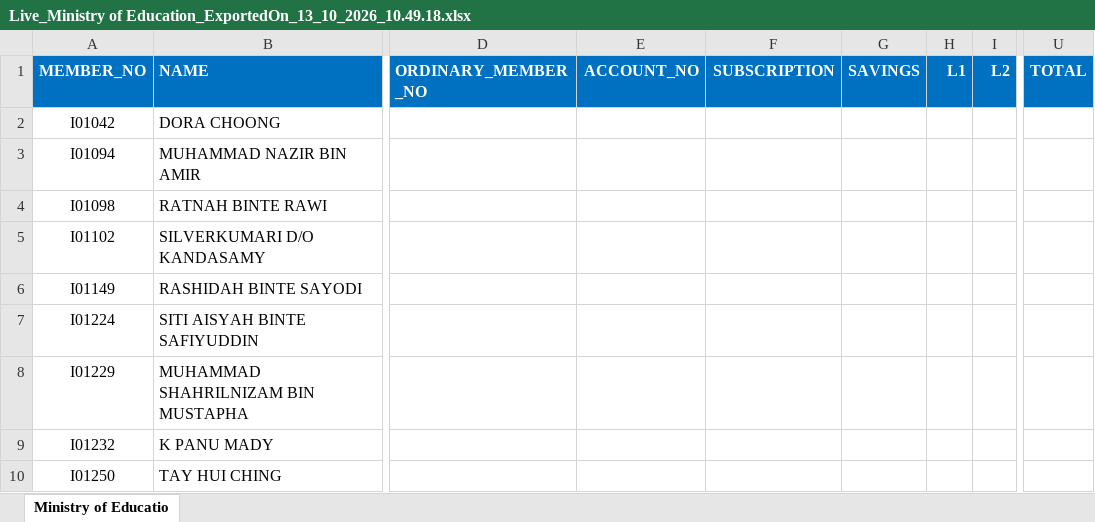
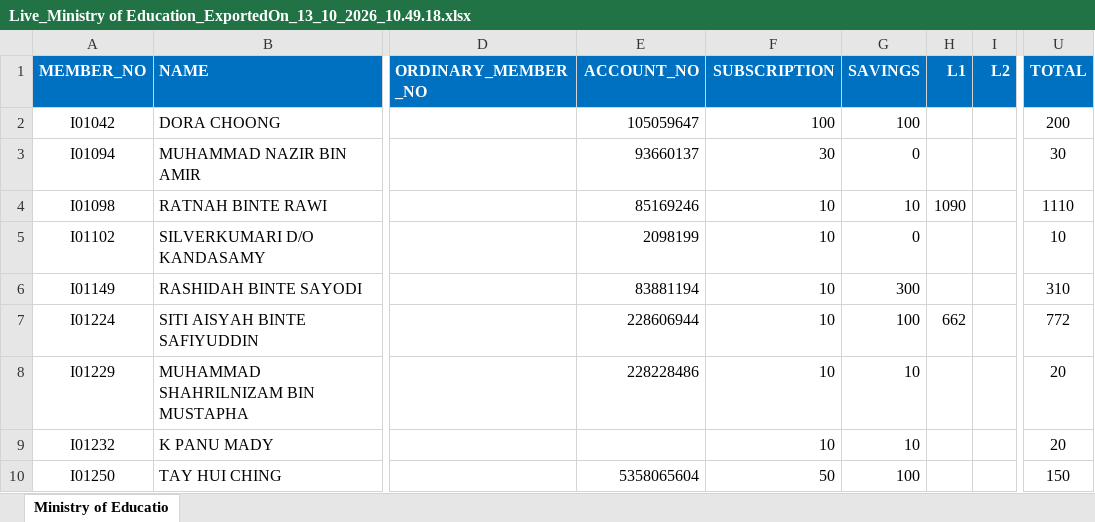
Before and after one commit to rmurugan-developer/SSBECQA, an Excel workbook: Live_Ministry of Education_ExportedOn_13_10_2026_10.49.18.xlsx, sheet Ministry of Educatio, drawn as a sheet; only a part is shown, gaps mark what is left out; values as stored, in another font and other column widths than the file's, no borders; the diff covers the shown part only; the diff names each change by its address in the sheet, - before the commit and + after, or states it on an @@ line.

```diff
--- a/Live_Ministry of Education_ExportedOn_13_10_2026_10.49.18.xlsx (sheet Ministry of Educatio)
+++ b/Live_Ministry of Education_ExportedOn_13_10_2026_10.49.18.xlsx (sheet Ministry of Educatio)
-E2 (ACCOUNT_NO): (empty)
+E2 (ACCOUNT_NO): 105059647
-F2 (SUBSCRIPTION): (empty)
+F2 (SUBSCRIPTION): 100
-G2 (SAVINGS): (empty)
+G2 (SAVINGS): 100
-U2 (TOTAL): (empty)
+U2 (TOTAL): 200
-E3 (ACCOUNT_NO): (empty)
+E3 (ACCOUNT_NO): 93660137
-F3 (SUBSCRIPTION): (empty)
+F3 (SUBSCRIPTION): 30
-G3 (SAVINGS): (empty)
+G3 (SAVINGS): 0
-U3 (TOTAL): (empty)
+U3 (TOTAL): 30
-E4 (ACCOUNT_NO): (empty)
+E4 (ACCOUNT_NO): 85169246
-F4:F9 (SUBSCRIPTION): (empty)
+F4:F9 (SUBSCRIPTION): 10
-G4 (SAVINGS): (empty)
+G4 (SAVINGS): 10
-H4 (L1): (empty)
+H4 (L1): 1090
-U4 (TOTAL): (empty)
+U4 (TOTAL): 1110
-E5 (ACCOUNT_NO): (empty)
+E5 (ACCOUNT_NO): 2098199
-G5 (SAVINGS): (empty)
+G5 (SAVINGS): 0
-U5 (TOTAL): (empty)
+U5 (TOTAL): 10
-E6 (ACCOUNT_NO): (empty)
+E6 (ACCOUNT_NO): 83881194
-G6 (SAVINGS): (empty)
+G6 (SAVINGS): 300
-U6 (TOTAL): (empty)
+U6 (TOTAL): 310
-E7 (ACCOUNT_NO): (empty)
+E7 (ACCOUNT_NO): 228606944
-G7 (SAVINGS): (empty)
+G7 (SAVINGS): 100
-H7 (L1): (empty)
+H7 (L1): 662
-U7 (TOTAL): (empty)
+U7 (TOTAL): 772
-E8 (ACCOUNT_NO): (empty)
+E8 (ACCOUNT_NO): 228228486
-G8:G9 (SAVINGS): (empty)
+G8:G9 (SAVINGS): 10
-U8:U9 (TOTAL): (empty)
+U8:U9 (TOTAL): 20
-E10 (ACCOUNT_NO): (empty)
+E10 (ACCOUNT_NO): 5358065604
-F10 (SUBSCRIPTION): (empty)
+F10 (SUBSCRIPTION): 50
-G10 (SAVINGS): (empty)
+G10 (SAVINGS): 100
-U10 (TOTAL): (empty)
+U10 (TOTAL): 150
```
Also changed, not shown: 1 added row, 1 removed row, 1054 edited cells and cell formats elsewhere in this sheet, CollectionExport_Immigration_Checkpoints_Authority_ExportedOn_22_10_2026_21.52.49.xlsx, CollectionExport_MINISTRY_OF_TRADE_AND_INDUSTRY_ExportedOn_22_10_2026_21.41.32.xlsx, 4 other files.
